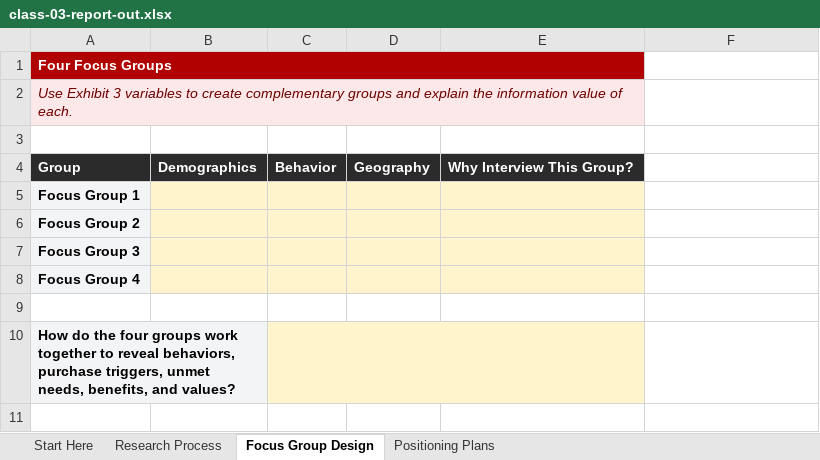
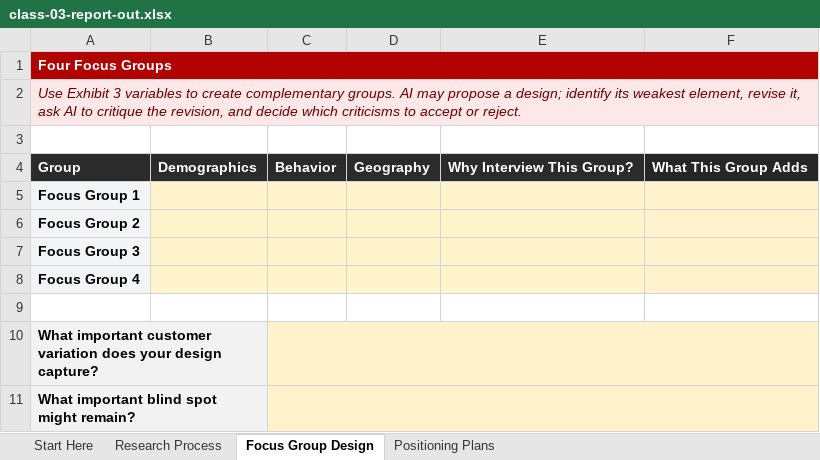
Before and after one commit to mmejza/MKT495-Public, an Excel workbook: breakouts/files/class-03-report-out.xlsx, sheet Focus Group Design, drawn as a sheet; values as stored, in another font and other column widths than the file's, no borders; removed rows and columns are numbered as before the commit, all else as after; the diff names each change by its address in the sheet, - before the commit and + after, or states it on an @@ line.

```diff
--- a/breakouts/files/class-03-report-out.xlsx (sheet Focus Group Design)
+++ b/breakouts/files/class-03-report-out.xlsx (sheet Focus Group Design)
-A1:E1 merged
+A1:F1 merged
-F1 fill: none
+F1 fill: #C00000
-A2: …create complementary groups and explain the information value of each.
+A2: …create complementary groups. AI may propose a design; identify its weakest element, revise it, ask AI to critique the revision, and decide which criticisms to accept or reject.
-A2:E2 merged
+A2:F2 merged
-F2 fill: none
+F2 fill: #FCE4E4
-F4: (empty)
+F4: What This Group Adds
-F4 fill: none
+F4 fill: #262626
-F5:F8 fill: none
+F5:F8 fill: #FFF2CC
-A10: How do the four groups work together to reveal behaviors, purchase triggers, unmet needs, benefits, and values?
+A10: What important customer variation does your design capture?
-C10:E10 merged
+C10:F10 merged
-F10 fill: none
+F10 fill: #FFF2CC
+row 11: What important blind spot might remain?
```
Also changed, not shown: sheet Positioning Plans, sheet Research Process, sheet Start Here.
